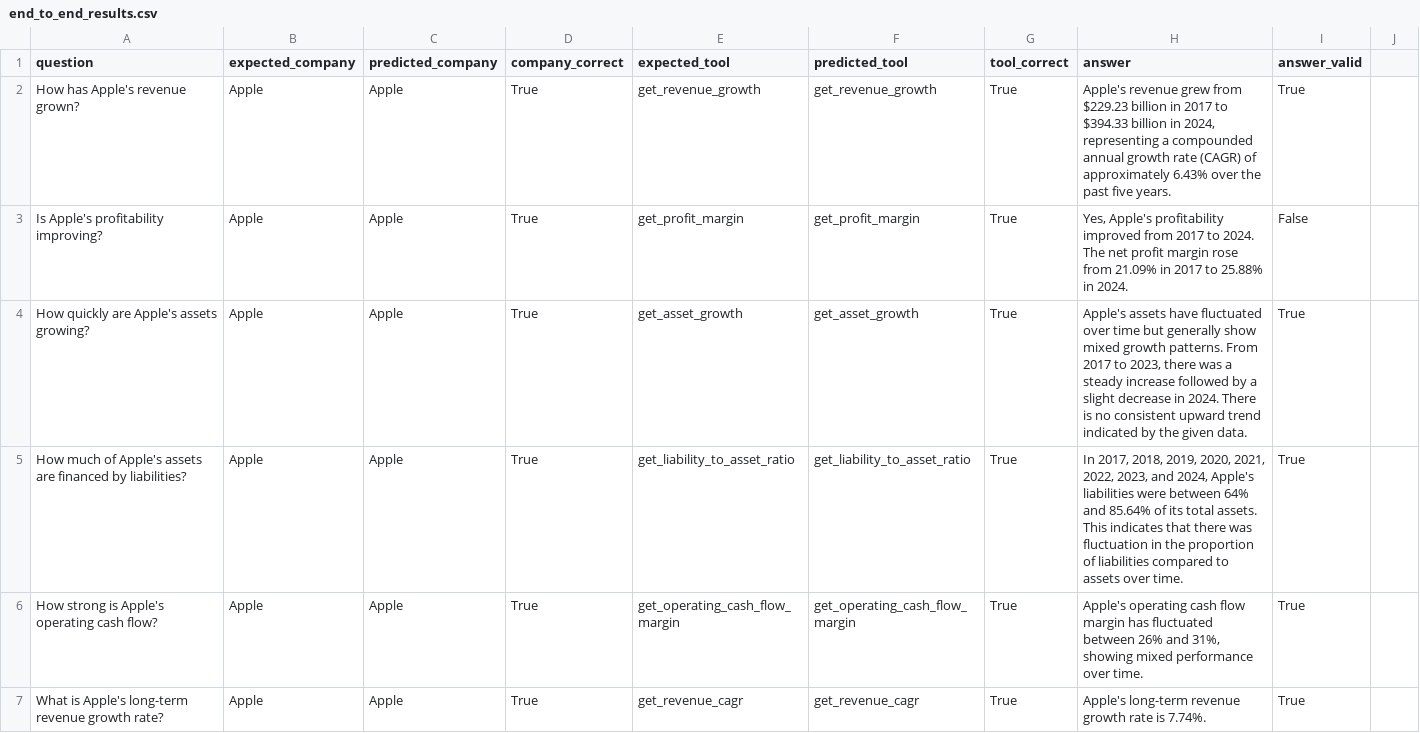
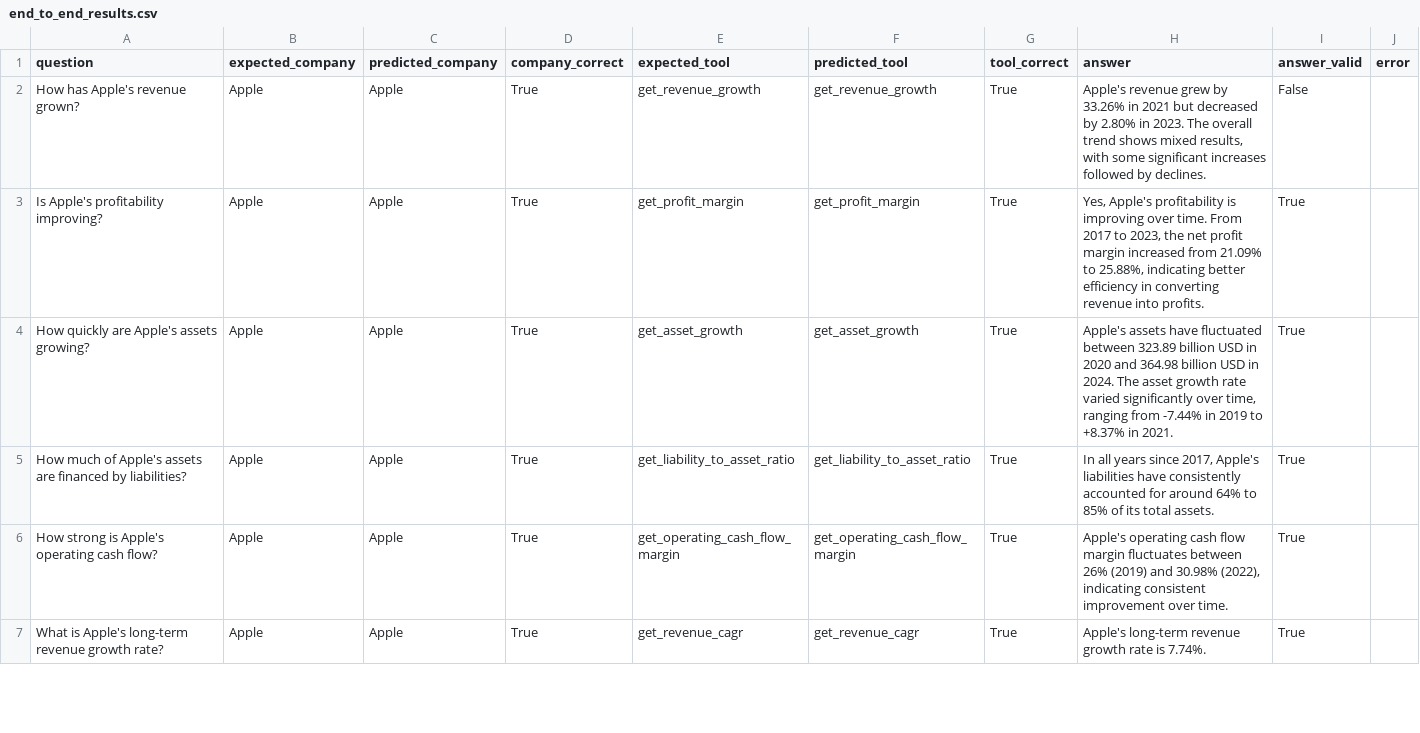
Before and after one commit to jobelgeorge/financial-copilot, a CSV file: data/evaluation/end_to_end_results.csv, drawn as a sheet; only a part is shown; the diff covers the shown part only.

Commit message:
Add evaluation failure analysis

```diff
--- a/data/evaluation/end_to_end_results.csv
+++ b/data/evaluation/end_to_end_results.csv
@@ -1,6 +1,6 @@
-question,expected_company,predicted_company,company_correct,expected_tool,predicted_tool,tool_correct,answer,answer_valid
-How has Apple's revenue grown?,Apple,Apple,True,get_revenue_growth,get_revenue_growth,True,"Apple's revenue grew from $229.23 billion in 2017 to $394.33 billion in 2024, representing a compounded annual growth rate (CAGR) of approximately 6.43% over the past five years.",True
-Is Apple's profitability improving?,Apple,Apple,True,get_profit_margin,get_profit_margin,True,"Yes, Apple's profitability improved from 2017 to 2024. The net profit margin rose from 21.09% in 2017 to 25.88% in 2024.",False
-How quickly are Apple's assets growing?,Apple,Apple,True,get_asset_growth,get_asset_growth,True,"Apple's assets have fluctuated over time but generally show mixed growth patterns. From 2017 to 2023, there was a steady increase followed by a slight decrease in 2024. There is no consistent upward trend indicated by the given data.",True
-How much of Apple's assets are financed by liabilities?,Apple,Apple,True,get_liability_to_asset_ratio,get_liability_to_asset_ratio,True,"In 2017, 2018, 2019, 2020, 2021, 2022, 2023, and 2024, Apple's liabilities were between 64% and 85.64% of its total assets. This indicates that there was fluctuation in the proportion of liabilities compared to assets over time.",True
-How strong is Apple's operating cash flow?,Apple,Apple,True,get_operating_cash_flow_margin,get_operating_cash_flow_margin,True,"Apple's operating cash flow margin has fluctuated between 26% and 31%, showing mixed performance over time.",True
+question,expected_company,predicted_company,company_correct,expected_tool,predicted_tool,tool_correct,answer,answer_valid,error
+How has Apple's revenue grown?,Apple,Apple,True,get_revenue_growth,get_revenue_growth,True,"Apple's revenue grew by 33.26% in 2021 but decreased by 2.80% in 2023. The overall trend shows mixed results, with some significant increases followed by declines.",False,
+Is Apple's profitability improving?,Apple,Apple,True,get_profit_margin,get_profit_margin,True,"Yes, Apple's profitability is improving over time. From 2017 to 2023, the net profit margin increased from 21.09% to 25.88%, indicating better efficiency in converting revenue into profits.",True,
+How quickly are Apple's assets growing?,Apple,Apple,True,get_asset_growth,get_asset_growth,True,"Apple's assets have fluctuated between 323.89 billion USD in 2020 and 364.98 billion USD in 2024. The asset growth rate varied significantly over time, ranging from -7.44% in 2019 to +8.37% in 2021.",True,
+How much of Apple's assets are financed by liabilities?,Apple,Apple,True,get_liability_to_asset_ratio,get_liability_to_asset_ratio,True,"In all years since 2017, Apple's liabilities have consistently accounted for around 64% to 85% of its total assets.",True,
+How strong is Apple's operating cash flow?,Apple,Apple,True,get_operating_cash_flow_margin,get_operating_cash_flow_margin,True,"Apple's operating cash flow margin fluctuates between 26% (2019) and 30.98% (2022), indicating consistent improvement over time.",True,
```
Also changed, not shown: 13 edited cells elsewhere in this file, 4 other files.
